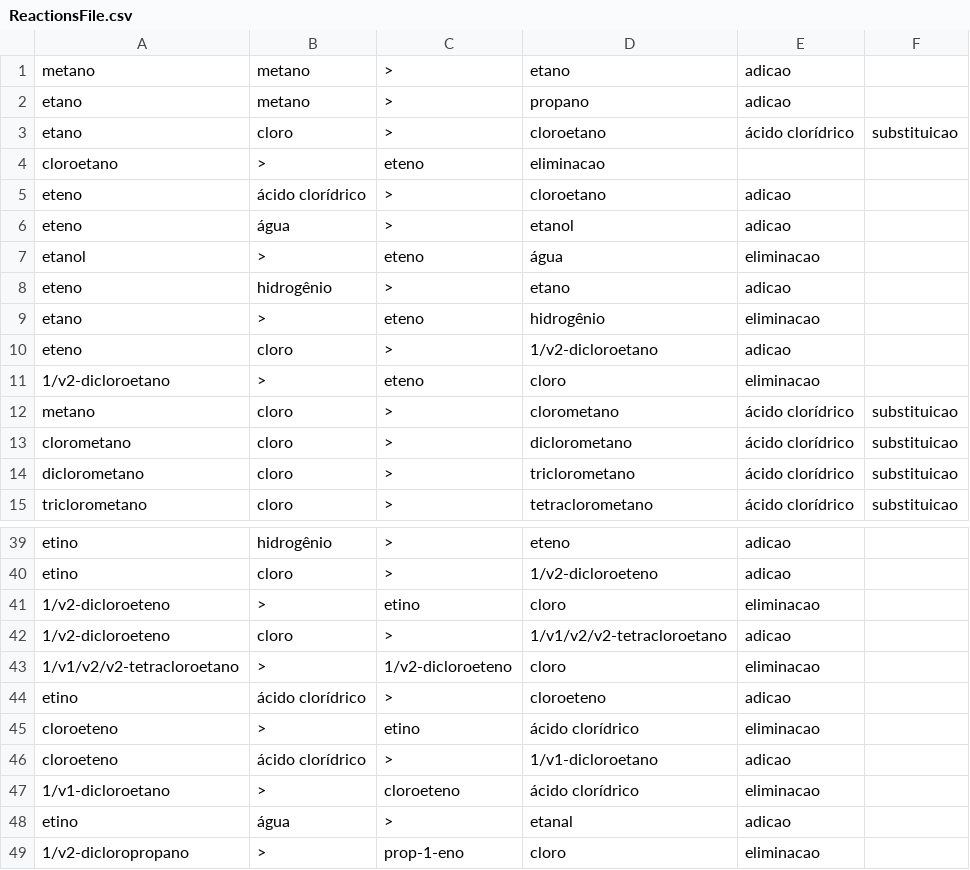
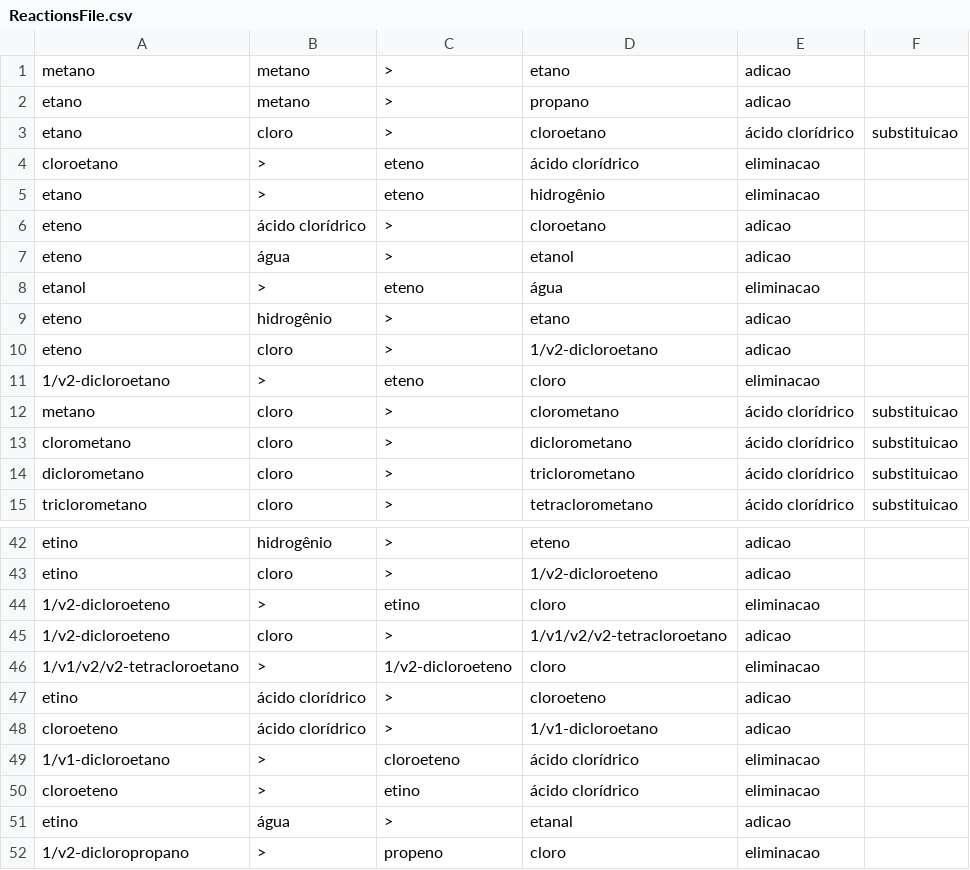
Before and after one commit to mbmtorres/LevelEditorCyberAlchemy, a CSV file: ReactionsFile.csv, drawn as a sheet; only a part is shown, gaps mark what is left out; the diff covers the shown part only.

```diff
--- a/ReactionsFile.csv
+++ b/ReactionsFile.csv
@@ -3,3 +3,4 @@ etano,metano,>,propano,adicao,
 etano,cloro,>,cloroetano,ácido clorídrico,substituicao
-cloroetano,>,eteno,eliminacao,,
+cloroetano,>,eteno,ácido clorídrico,eliminacao,
+etano,>,eteno,hidrogênio,eliminacao,
 eteno,ácido clorídrico,>,cloroetano,adicao,
@@ -8,3 +9,2 @@ etanol,>,eteno,água,eliminacao,
 eteno,hidrogênio,>,etano,adicao,
-etano,>,eteno,hidrogênio,eliminacao,
 eteno,cloro,>,1/v2-dicloroetano,adicao,
@@ -44,6 +47,6 @@ etino,cloro,>,1/v2-dicloroeteno,adicao,
 etino,ácido clorídrico,>,cloroeteno,adicao,
-cloroeteno,>,etino,ácido clorídrico,eliminacao,
 cloroeteno,ácido clorídrico,>,1/v1-dicloroetano,adicao,
 1/v1-dicloroetano,>,cloroeteno,ácido clorídrico,eliminacao,
+cloroeteno,>,etino,ácido clorídrico,eliminacao,
 etino,água,>,etanal,adicao,
-1/v2-dicloropropano,>,prop-1-eno,cloro,eliminacao,
+1/v2-dicloropropano,>,propeno,cloro,eliminacao,
```
Also changed, not shown: 8 added rows, 5 removed rows, 1 moved row and 13 edited cells elsewhere in this file.
